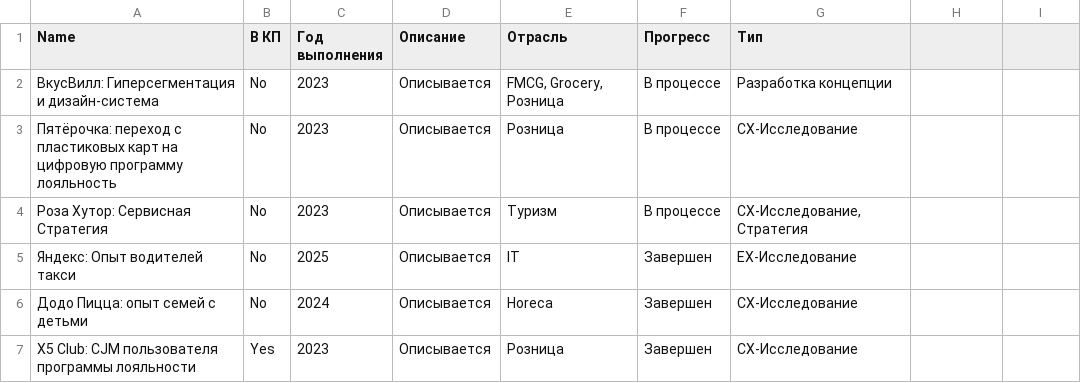
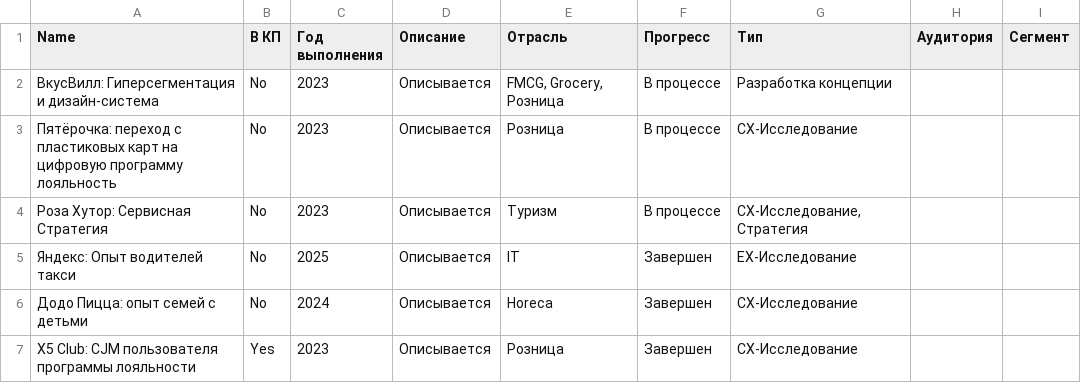
Before and after one commit to Eugene-Arutyunov/pndlnk-site, a CSV file: src/data/cases.csv, drawn as a sheet; only a part is shown; the diff names each change by its address in the sheet, - before the commit and + after, or states it on an @@ line.

Commit message:
Implement project catalog filter in index.html; enhance project card data handling in homeProjects.js; add audience and segment inference logic; update styles in dkcp-page.css for improved layout and interactivity.

```diff
--- a/src/data/cases.csv
+++ b/src/data/cases.csv
-H1: (empty)
+H1: Аудитория
-I1: (empty)
+I1: Сегмент
```
Also changed, not shown: 15 other files.
